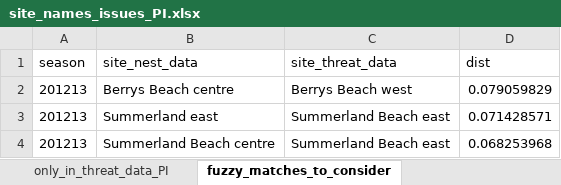
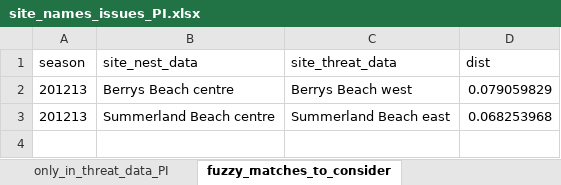
Before and after one commit to leberhartphillips/hooded_plover_demography, an Excel workbook: data/nest_issues_commented/site_names_issues_PI.xlsx, sheet fuzzy_matches_to_consider, drawn as a sheet; values as stored, in another font and other column widths than the file's, no borders; the diff names each change by its address in the sheet, - before the commit and + after, or states it on an @@ line.

```diff
--- a/data/nest_issues_commented/site_names_issues_PI.xlsx (sheet fuzzy_matches_to_consider)
+++ b/data/nest_issues_commented/site_names_issues_PI.xlsx (sheet fuzzy_matches_to_consider)
-row 3: 201213 | Summerland east | Summerland Beach east | 0.071428571
```
Also changed, not shown: sheet only_in_nest_data_PI, sheet only_in_threat_data_PI, data/nest_issues_commented/site_names_issues_BC.xlsx, data/nest_issues_commented/site_names_issues_BSC.xlsx, 13 other files.
